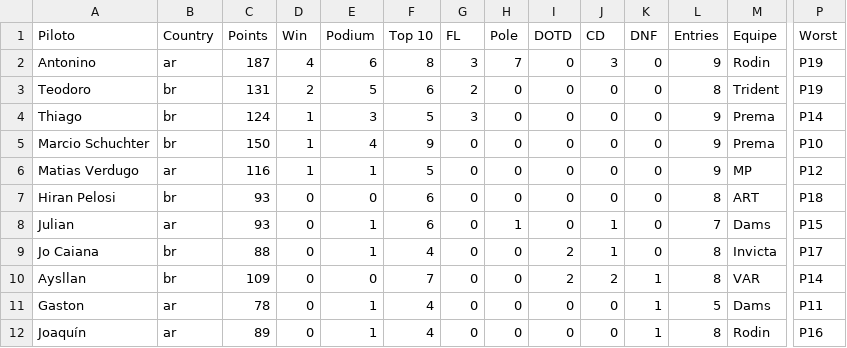
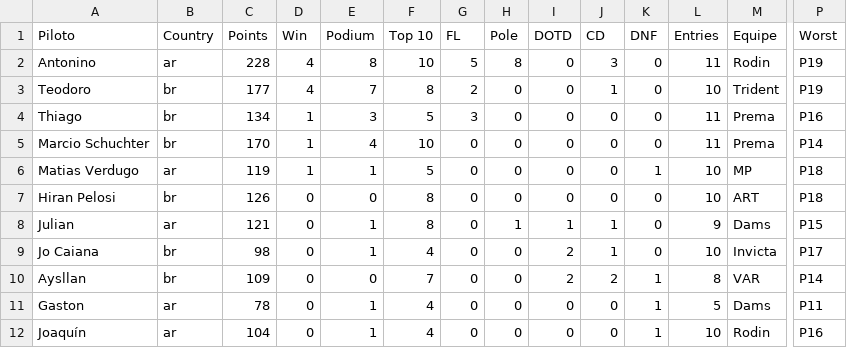
Before and after one commit to jedersonborges16/brazuka, a CSV file: db/pilotosf2.csv, drawn as a sheet; only a part is shown, gaps mark what is left out; the diff covers the shown part only; the diff names each change by its address in the sheet, - before the commit and + after, or states it on an @@ line.

```diff
--- a/db/pilotosf2.csv
+++ b/db/pilotosf2.csv
-C2 (Points): 187
+C2 (Points): 228
-E2 (Podium): 6
+E2 (Podium): 8
-F2 (Top 10): 8
+F2 (Top 10): 10
-G2 (FL): 3
+G2 (FL): 5
-H2 (Pole): 7
+H2 (Pole): 8
-L2 (Entries): 9
+L2 (Entries): 11
-C3 (Points): 131
+C3 (Points): 177
-D3 (Win): 2
+D3 (Win): 4
-E3 (Podium): 5
+E3 (Podium): 7
-F3 (Top 10): 6
+F3 (Top 10): 8
-J3 (CD): 0
+J3 (CD): 1
-L3 (Entries): 8
+L3 (Entries): 10
-C4 (Points): 124
+C4 (Points): 134
-L4:L5 (Entries): 9
+L4:L5 (Entries): 11
-P4 (Worst): P14
+P4 (Worst): P16
-C5 (Points): 150
+C5 (Points): 170
-F5 (Top 10): 9
+F5 (Top 10): 10
-P5 (Worst): P10
+P5 (Worst): P14
-C6 (Points): 116
+C6 (Points): 119
-K6 (DNF): 0
+K6 (DNF): 1
-L6 (Entries): 9
+L6 (Entries): 10
-P6 (Worst): P12
+P6 (Worst): P18
-C7 (Points): 93
+C7 (Points): 126
-F7:F8 (Top 10): 6
+F7:F8 (Top 10): 8
-L7 (Entries): 8
+L7 (Entries): 10
-C8 (Points): 93
+C8 (Points): 121
-I8 (DOTD): 0
+I8 (DOTD): 1
-L8 (Entries): 7
+L8 (Entries): 9
-C9 (Points): 88
+C9 (Points): 98
-L9 (Entries): 8
+L9 (Entries): 10
-C12 (Points): 89
+C12 (Points): 104
-L12 (Entries): 8
+L12 (Entries): 10
```
Also changed, not shown: 35 edited cells elsewhere in this file, db/etapasf2.csv.
